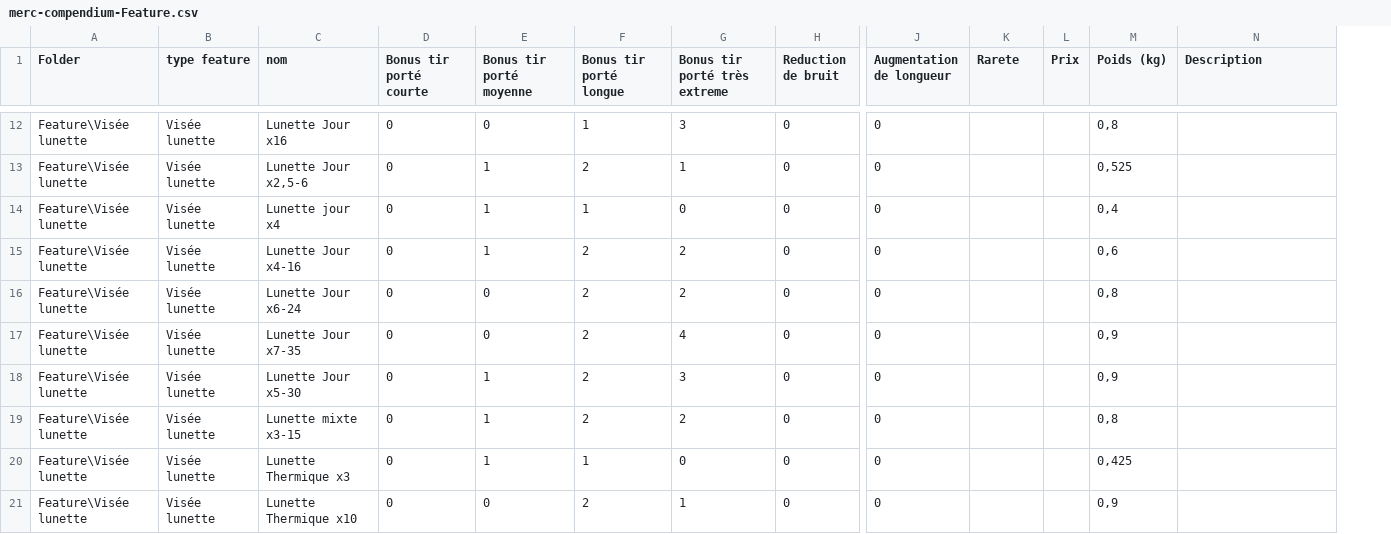
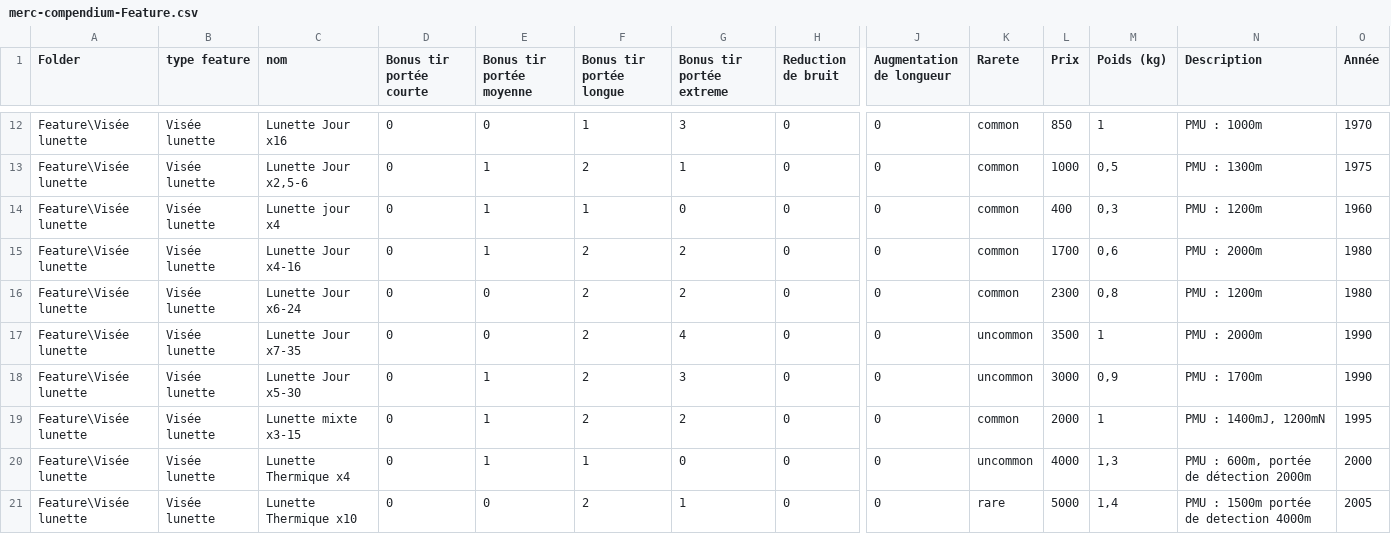
Before and after one commit to nawack/merc2, a CSV file: sources/compendium/merc-compendium-Feature.csv, drawn as a sheet; only a part is shown, gaps mark what is left out; the diff covers the shown part only; the diff names each change by its address in the sheet, - before the commit and + after, or states it on an @@ line.

```diff
--- a/sources/compendium/merc-compendium-Feature.csv
+++ b/sources/compendium/merc-compendium-Feature.csv
+column O (Année), rows 12-21: 1970 | 1975 | 1960 | 1980 | 1980 | 1990 | 1990 | 1995 | 2000 | 2005
-D1: Bonus tir porté courte
+D1: Bonus tir portée courte
-E1: Bonus tir porté moyenne
+E1: Bonus tir portée moyenne
-F1: Bonus tir porté longue
+F1: Bonus tir portée longue
-G1: Bonus tir porté très extreme
+G1: Bonus tir portée extreme
-K12:K16 (Rarete): (empty)
+K12:K16 (Rarete): common
-L12 (Prix): (empty)
+L12 (Prix): 850
-M12 (Poids (kg)): 0,8
+M12 (Poids (kg)): 1
-N12 (Description): (empty)
+N12 (Description): PMU : 1000m
-L13 (Prix): (empty)
+L13 (Prix): 1000
-M13 (Poids (kg)): 0,525
+M13 (Poids (kg)): 0,5
-N13 (Description): (empty)
+N13 (Description): PMU : 1300m
-L14 (Prix): (empty)
+L14 (Prix): 400
-M14 (Poids (kg)): 0,4
+M14 (Poids (kg)): 0,3
-N14 (Description): (empty)
+N14 (Description): PMU : 1200m
-L15 (Prix): (empty)
+L15 (Prix): 1700
-N15 (Description): (empty)
+N15 (Description): PMU : 2000m
-L16 (Prix): (empty)
+L16 (Prix): 2300
-N16 (Description): (empty)
+N16 (Description): PMU : 1200m
-K17:K18 (Rarete): (empty)
+K17:K18 (Rarete): uncommon
-L17 (Prix): (empty)
+L17 (Prix): 3500
-M17 (Poids (kg)): 0,9
+M17 (Poids (kg)): 1
-N17 (Description): (empty)
+N17 (Description): PMU : 2000m
-L18 (Prix): (empty)
+L18 (Prix): 3000
-N18 (Description): (empty)
+N18 (Description): PMU : 1700m
-K19 (Rarete): (empty)
+K19 (Rarete): common
-L19 (Prix): (empty)
+L19 (Prix): 2000
-M19 (Poids (kg)): 0,8
+M19 (Poids (kg)): 1
-N19 (Description): (empty)
+N19 (Description): PMU : 1400mJ, 1200mN
-C20 (nom): Lunette Thermique x3
+C20 (nom): Lunette Thermique x4
-K20 (Rarete): (empty)
+K20 (Rarete): uncommon
-L20 (Prix): (empty)
+L20 (Prix): 4000
-M20 (Poids (kg)): 0,425
+M20 (Poids (kg)): 1,3
-N20 (Description): (empty)
+N20 (Description): PMU : 600m, portée de détection 2000m
-K21 (Rarete): (empty)
+K21 (Rarete): rare
-L21 (Prix): (empty)
+L21 (Prix): 5000
-M21 (Poids (kg)): 0,9
+M21 (Poids (kg)): 1,4
-N21 (Description): (empty)
+N21 (Description): PMU : 1500m portée de detection 4000m
```
Also changed, not shown: 2 added rows and 75 edited cells elsewhere in this file, sources/compendium/merc-compendium-Armors.csv, sources/compendium/merc-compendium-Weapons.csv, 27 other files.
